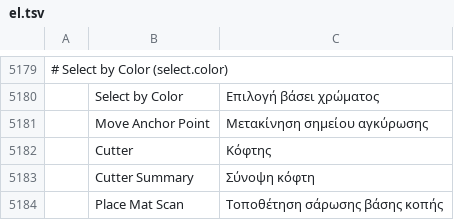
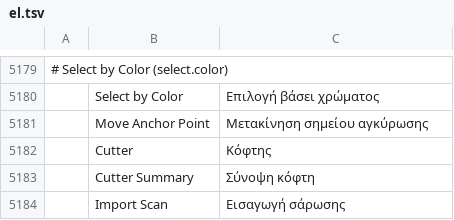
Before and after one commit to andrewgribben/vectorcraft, a TSV file: crates/ui-egui/src/i18n/el.tsv, drawn as a sheet; only a part is shown, gaps mark what is left out; removed rows and columns are numbered as before the commit, all else as after; the diff names each change by its address in the sheet, - before the commit and + after, or states it on an @@ line.

```diff
--- a/crates/ui-egui/src/i18n/el.tsv
+++ b/crates/ui-egui/src/i18n/el.tsv
-row 5184:  | Place Mat Scan | Τοποθέτηση σάρωσης βάσης κοπής
+row 5184:  | Import Scan | Εισαγωγή σάρωσης
```
Also changed, not shown: crates/ui-egui/src/i18n/bg.tsv, crates/ui-egui/src/i18n/es.tsv, 25 other files.
